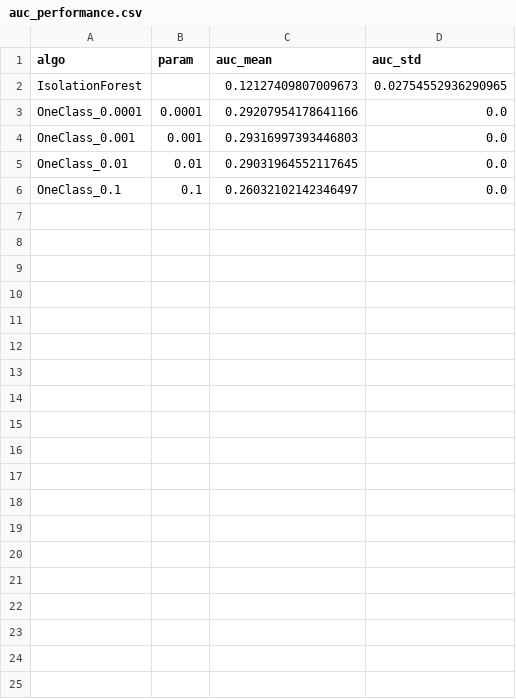
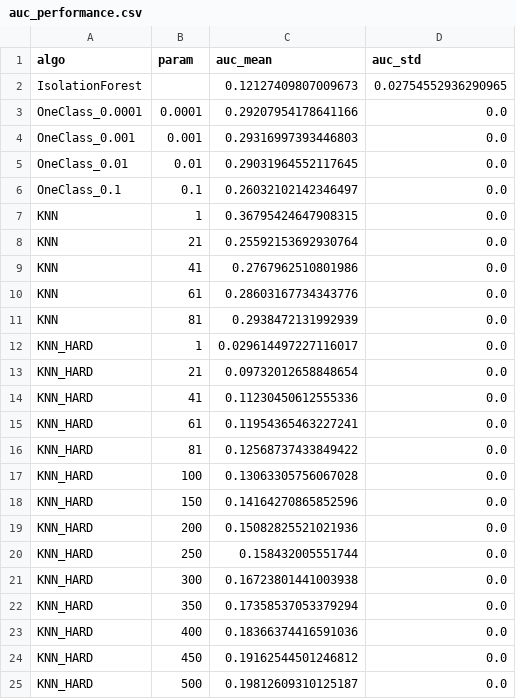
Before and after one commit to Ryosaeba8/Anomaly_detection, a CSV file: Iso_Oneclass/results/auc_performance.csv, drawn as a sheet; only a part is shown; the diff covers the shown part only; the diff names each change by its address in the sheet, - before the commit and + after, or states it on an @@ line.

Commit message:
Adding final results

```diff
--- a/Iso_Oneclass/results/auc_performance.csv
+++ b/Iso_Oneclass/results/auc_performance.csv
+row 7: KNN | 1 | 0.36795424647908315 | 0.0
+row 8: KNN | 21 | 0.25592153692930764 | 0.0
+row 9: KNN | 41 | 0.2767962510801986 | 0.0
+row 10: KNN | 61 | 0.28603167734343776 | 0.0
+row 11: KNN | 81 | 0.2938472131992939 | 0.0
+row 12: KNN_HARD | 1 | 0.029614497227116017 | 0.0
+row 13: KNN_HARD | 21 | 0.09732012658848654 | 0.0
+row 14: KNN_HARD | 41 | 0.11230450612555336 | 0.0
+row 15: KNN_HARD | 61 | 0.11954365463227241 | 0.0
+row 16: KNN_HARD | 81 | 0.12568737433849422 | 0.0
+row 17: KNN_HARD | 100 | 0.13063305756067028 | 0.0
+row 18: KNN_HARD | 150 | 0.14164270865852596 | 0.0
+row 19: KNN_HARD | 200 | 0.15082825521021936 | 0.0
+row 20: KNN_HARD | 250 | 0.158432005551744 | 0.0
+row 21: KNN_HARD | 300 | 0.16723801441003938 | 0.0
+row 22: KNN_HARD | 350 | 0.17358537053379294 | 0.0
+row 23: KNN_HARD | 400 | 0.18366374416591036 | 0.0
+row 24: KNN_HARD | 450 | 0.19162544501246812 | 0.0
+row 25: KNN_HARD | 500 | 0.19812609310125187 | 0.0
```
Also changed, not shown: 9 added rows elsewhere in this file, Deep_SVDD/results/auc_performance.csv, REPEN/results/auc_performance.csv, 11 other files.
